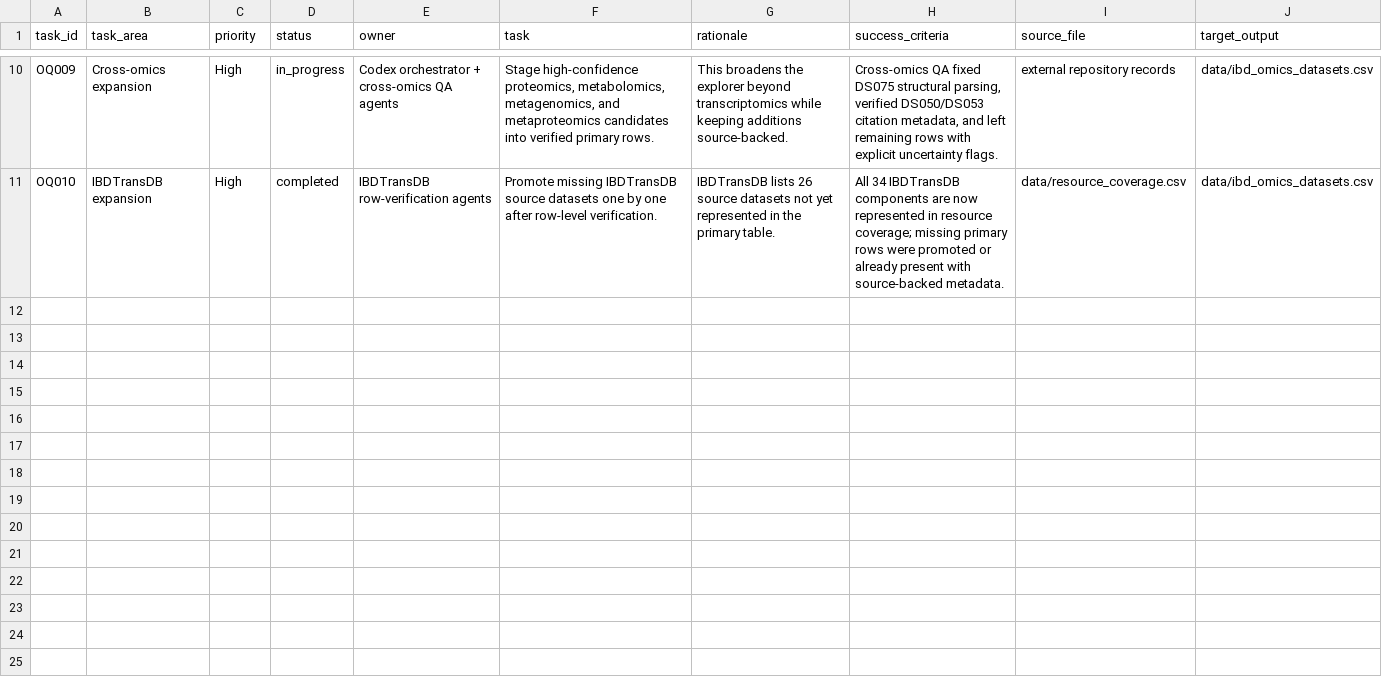
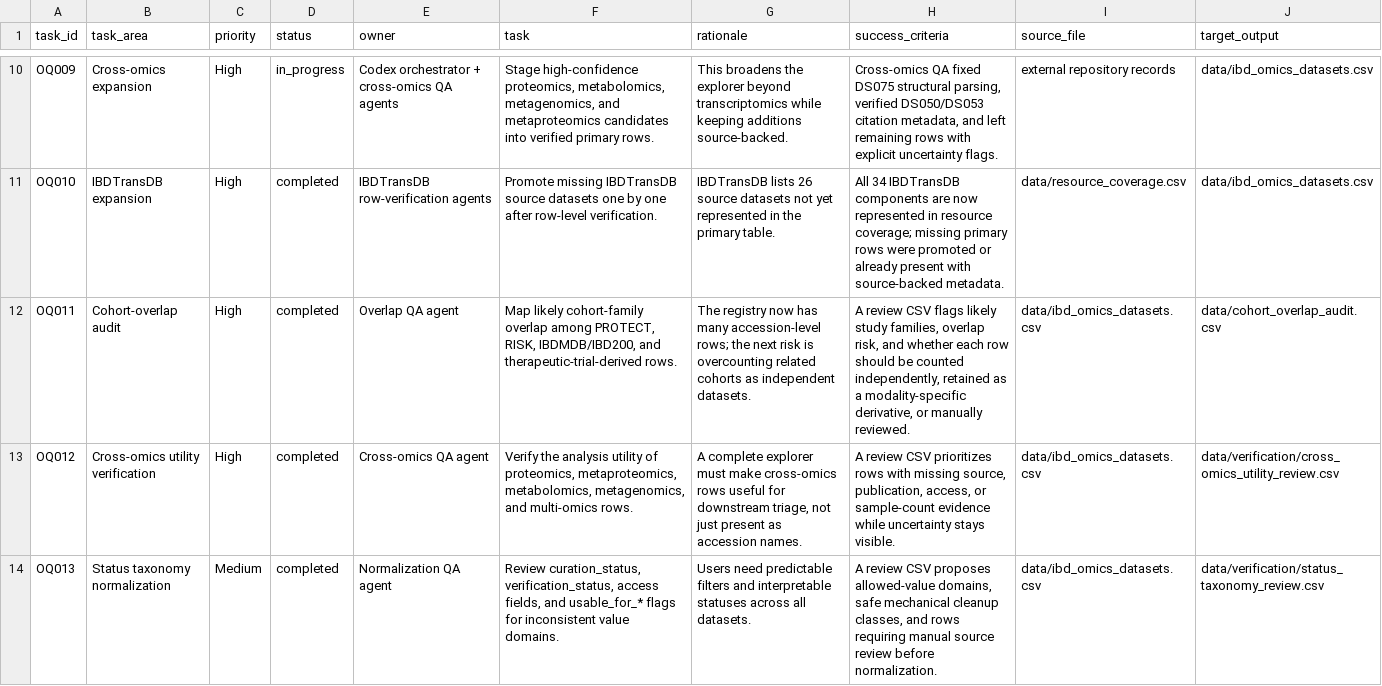
Before and after one commit to DahhamAlsoud/ibd-omics-explorer, a CSV file: data/orchestrator_queue.csv, drawn as a sheet; only a part is shown, gaps mark what is left out; the diff covers the shown part only.

Commit message:
Add post-completion QA review artifacts

```diff
--- a/data/orchestrator_queue.csv
+++ b/data/orchestrator_queue.csv
@@ -11 +11,4 @@
 "OQ010","IBDTransDB expansion","High","completed","IBDTransDB row-verification agents","Promote missing IBDTransDB source datasets one by one after row-level verification.","IBDTransDB lists 26 source datasets not yet represented in the primary table.","All 34 IBDTransDB components are now represented in resource coverage; missing primary rows were promoted or already present with source-backed metadata.","data/resource_coverage.csv","data/ibd_omics_datasets.csv"
+"OQ011","Cohort-overlap audit","High","completed","Overlap QA agent","Map likely cohort-family overlap among PROTECT, RISK, IBDMDB/IBD200, and therapeutic-trial-derived rows.","The registry now has many accession-level rows; the next risk is overcounting related cohorts as independent datasets.","A review CSV flags likely study families, overlap risk, and whether each row should be counted independently, retained as a modality-specific derivative, or manually reviewed.","data/ibd_omics_datasets.csv","data/cohort_overlap_audit.csv"
+"OQ012","Cross-omics utility verification","High","completed","Cross-omics QA agent","Verify the analysis utility of proteomics, metaproteomics, metabolomics, metagenomics, and multi-omics rows.","A complete explorer must make cross-omics rows useful for downstream triage, not just present as accession names.","A review CSV prioritizes rows with missing source, publication, access, or sample-count evidence while uncertainty stays visible.","data/ibd_omics_datasets.csv","data/verification/cross_omics_utility_review.csv"
+"OQ013","Status taxonomy normalization","Medium","completed","Normalization QA agent","Review curation_status, verification_status, access fields, and usable_for_* flags for inconsistent value domains.","Users need predictable filters and interpretable statuses across all datasets.","A review CSV proposes allowed-value domains, safe mechanical cleanup classes, and rows requiring manual source review before normalization.","data/ibd_omics_datasets.csv","data/verification/status_taxonomy_review.csv"
```
Also changed, not shown: 3 added rows elsewhere in this file, docs/data/orchestrator_queue.csv, 13 other files.
